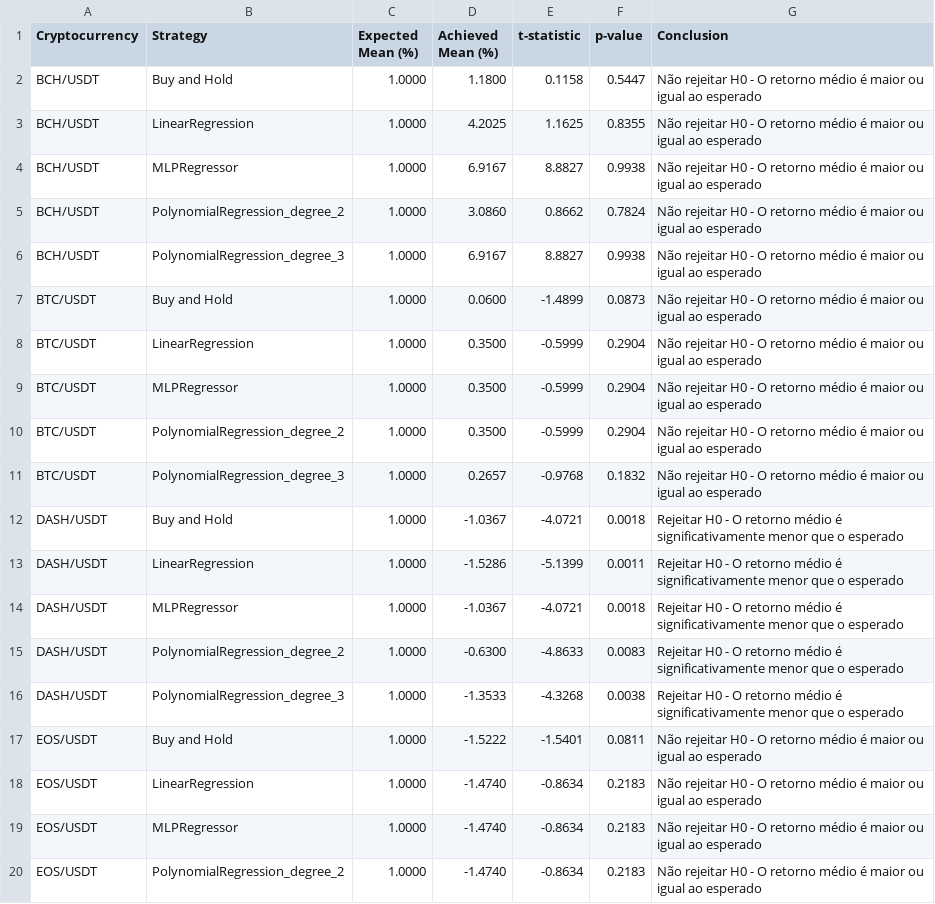
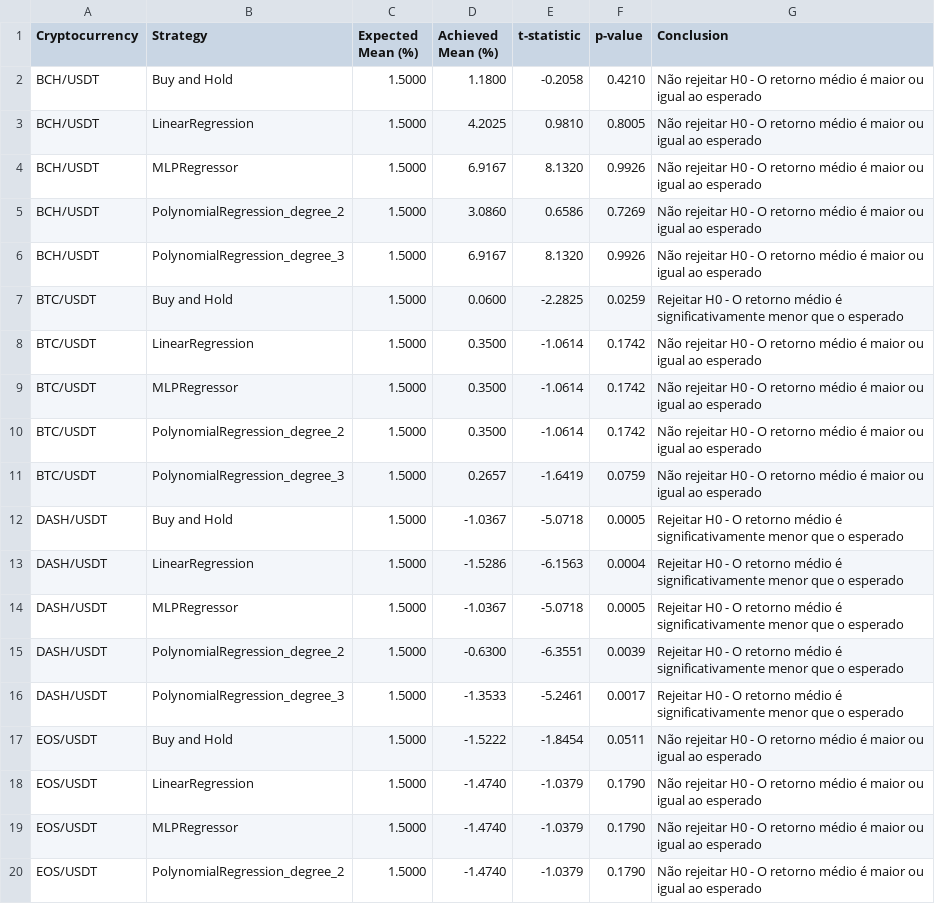
Before and after one commit to ronenfilho/cripto_analytics, a CSV file: data/processed/01_analysis_hypothesis_test_results.csv, drawn as a sheet; only a part is shown; the diff covers the shown part only.

```diff
--- a/data/processed/01_analysis_hypothesis_test_results.csv
+++ b/data/processed/01_analysis_hypothesis_test_results.csv
@@ -1,20 +1,20 @@
 Cryptocurrency,Strategy,Expected Mean (%),Achieved Mean (%),t-statistic,p-value,Conclusion
-BCH/USDT,Buy and Hold,1.0000,1.1800,0.1158,0.5447,Não rejeitar H0 - O retorno médio é maior ou igual ao esperado
-BCH/USDT,LinearRegression,1.0000,4.2025,1.1625,0.8355,Não rejeitar H0 - O retorno médio é maior ou igual ao esperado
-BCH/USDT,MLPRegressor,1.0000,6.9167,8.8827,0.9938,Não rejeitar H0 - O retorno médio é maior ou igual ao esperado
-BCH/USDT,PolynomialRegression_degree_2,1.0000,3.0860,0.8662,0.7824,Não rejeitar H0 - O retorno médio é maior ou igual ao esperado
-BCH/USDT,PolynomialRegression_degree_3,1.0000,6.9167,8.8827,0.9938,Não rejeitar H0 - O retorno médio é maior ou igual ao esperado
-BTC/USDT,Buy and Hold,1.0000,0.0600,-1.4899,0.0873,Não rejeitar H0 - O retorno médio é maior ou igual ao esperado
-BTC/USDT,LinearRegression,1.0000,0.3500,-0.5999,0.2904,Não rejeitar H0 - O retorno médio é maior ou igual ao esperado
-BTC/USDT,MLPRegressor,1.0000,0.3500,-0.5999,0.2904,Não rejeitar H0 - O retorno médio é maior ou igual ao esperado
-BTC/USDT,PolynomialRegression_degree_2,1.0000,0.3500,-0.5999,0.2904,Não rejeitar H0 - O retorno médio é maior ou igual ao esperado
-BTC/USDT,PolynomialRegression_degree_3,1.0000,0.2657,-0.9768,0.1832,Não rejeitar H0 - O retorno médio é maior ou igual ao esperado
-DASH/USDT,Buy and Hold,1.0000,-1.0367,-4.0721,0.0018,Rejeitar H0 - O retorno médio é significativamente menor que o esperado
-DASH/USDT,LinearRegression,1.0000,-1.5286,-5.1399,0.0011,Rejeitar H0 - O retorno médio é significativamente menor que o esperado
-DASH/USDT,MLPRegressor,1.0000,-1.0367,-4.0721,0.0018,Rejeitar H0 - O retorno médio é significativamente menor que o esperado
-DASH/USDT,PolynomialRegression_degree_2,1.0000,-0.6300,-4.8633,0.0083,Rejeitar H0 - O retorno médio é significativamente menor que o esperado
-DASH/USDT,PolynomialRegression_degree_3,1.0000,-1.3533,-4.3268,0.0038,Rejeitar H0 - O retorno médio é significativamente menor que o esperado
-EOS/USDT,Buy and Hold,1.0000,-1.5222,-1.5401,0.0811,Não rejeitar H0 - O retorno médio é maior ou igual ao esperado
-EOS/USDT,LinearRegression,1.0000,-1.4740,-0.8634,0.2183,Não rejeitar H0 - O retorno médio é maior ou igual ao esperado
-EOS/USDT,MLPRegressor,1.0000,-1.4740,-0.8634,0.2183,Não rejeitar H0 - O retorno médio é maior ou igual ao esperado
-EOS/USDT,PolynomialRegression_degree_2,1.0000,-1.4740,-0.8634,0.2183,Não rejeitar H0 - O retorno médio é maior ou igual ao esperado
+BCH/USDT,Buy and Hold,1.5000,1.1800,-0.2058,0.4210,Não rejeitar H0 - O retorno médio é maior ou igual ao esperado
+BCH/USDT,LinearRegression,1.5000,4.2025,0.9810,0.8005,Não rejeitar H0 - O retorno médio é maior ou igual ao esperado
+BCH/USDT,MLPRegressor,1.5000,6.9167,8.1320,0.9926,Não rejeitar H0 - O retorno médio é maior ou igual ao esperado
+BCH/USDT,PolynomialRegression_degree_2,1.5000,3.0860,0.6586,0.7269,Não rejeitar H0 - O retorno médio é maior ou igual ao esperado
+BCH/USDT,PolynomialRegression_degree_3,1.5000,6.9167,8.1320,0.9926,Não rejeitar H0 - O retorno médio é maior ou igual ao esperado
+BTC/USDT,Buy and Hold,1.5000,0.0600,-2.2825,0.0259,Rejeitar H0 - O retorno médio é significativamente menor que o esperado
+BTC/USDT,LinearRegression,1.5000,0.3500,-1.0614,0.1742,Não rejeitar H0 - O retorno médio é maior ou igual ao esperado
+BTC/USDT,MLPRegressor,1.5000,0.3500,-1.0614,0.1742,Não rejeitar H0 - O retorno médio é maior ou igual ao esperado
+BTC/USDT,PolynomialRegression_degree_2,1.5000,0.3500,-1.0614,0.1742,Não rejeitar H0 - O retorno médio é maior ou igual ao esperado
+BTC/USDT,PolynomialRegression_degree_3,1.5000,0.2657,-1.6419,0.0759,Não rejeitar H0 - O retorno médio é maior ou igual ao esperado
+DASH/USDT,Buy and Hold,1.5000,-1.0367,-5.0718,0.0005,Rejeitar H0 - O retorno médio é significativamente menor que o esperado
+DASH/USDT,LinearRegression,1.5000,-1.5286,-6.1563,0.0004,Rejeitar H0 - O retorno médio é significativamente menor que o esperado
+DASH/USDT,MLPRegressor,1.5000,-1.0367,-5.0718,0.0005,Rejeitar H0 - O retorno médio é significativamente menor que o esperado
+DASH/USDT,PolynomialRegression_degree_2,1.5000,-0.6300,-6.3551,0.0039,Rejeitar H0 - O retorno médio é significativamente menor que o esperado
+DASH/USDT,PolynomialRegression_degree_3,1.5000,-1.3533,-5.2461,0.0017,Rejeitar H0 - O retorno médio é significativamente menor que o esperado
+EOS/USDT,Buy and Hold,1.5000,-1.5222,-1.8454,0.0511,Não rejeitar H0 - O retorno médio é maior ou igual ao esperado
+EOS/USDT,LinearRegression,1.5000,-1.4740,-1.0379,0.1790,Não rejeitar H0 - O retorno médio é maior ou igual ao esperado
+EOS/USDT,MLPRegressor,1.5000,-1.4740,-1.0379,0.1790,Não rejeitar H0 - O retorno médio é maior ou igual ao esperado
+EOS/USDT,PolynomialRegression_degree_2,1.5000,-1.4740,-1.0379,0.1790,Não rejeitar H0 - O retorno médio é maior ou igual ao esperado
```
Also changed, not shown: 99 edited cells elsewhere in this file, 32 other files.
